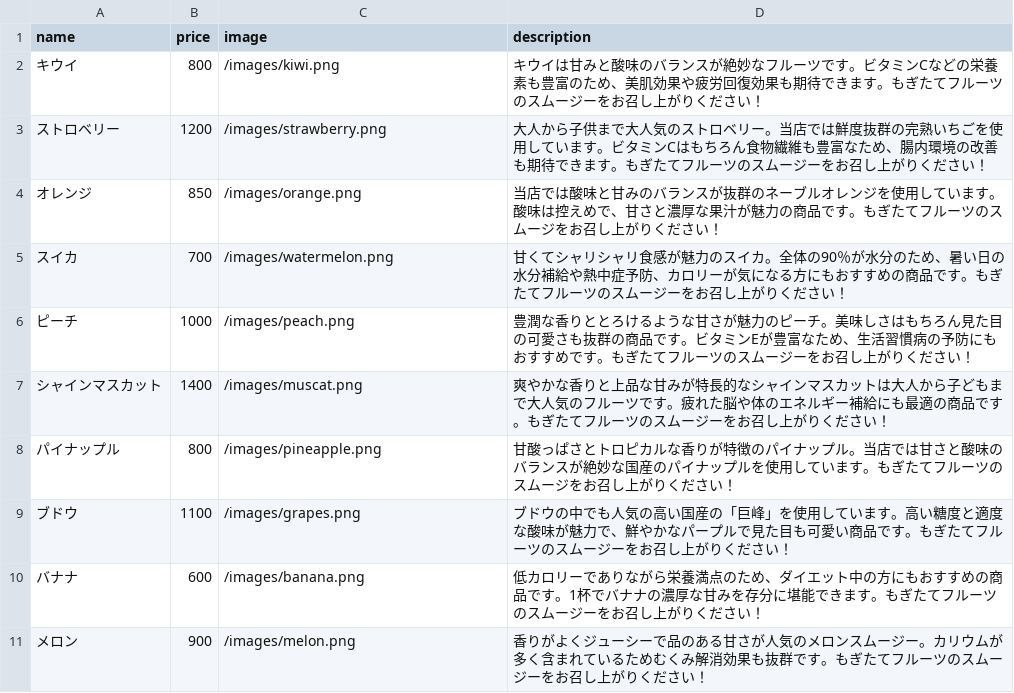
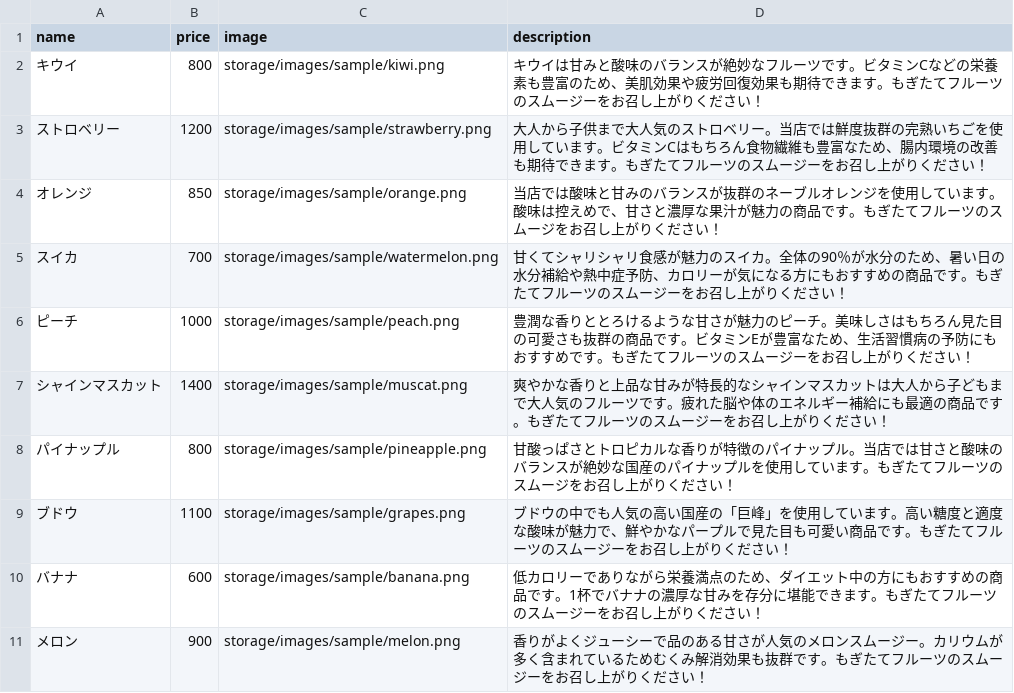
Before and after one commit to HayatoOhki/mogitate, a CSV file: src/database/seeders/data/products.csv, drawn as a sheet.

```diff
--- a/src/database/seeders/data/products.csv
+++ b/src/database/seeders/data/products.csv
@@ -1,11 +1,11 @@
 name,price,image,description
-キウイ,800,/images/kiwi.png,キウイは甘みと酸味のバランスが絶妙なフルーツです。ビタミンCなどの栄養素も豊富のため、美肌効果や疲労回復効果も期待できます。もぎたてフルーツのスムージーをお召し上がりください！
-ストロベリー,1200,/images/strawberry.png,大人から子供まで大人気のストロベリー。当店では鮮度抜群の完熟いちごを使用しています。ビタミンCはもちろん食物繊維も豊富なため、腸内環境の改善も期待できます。もぎたてフルーツのスムージーをお召し上がりください！
-オレンジ,850,/images/orange.png,当店では酸味と甘みのバランスが抜群のネーブルオレンジを使用しています。酸味は控えめで、甘さと濃厚な果汁が魅力の商品です。もぎたてフルーツのスムージをお召し上がりください！
-スイカ,700,/images/watermelon.png,甘くてシャリシャリ食感が魅力のスイカ。全体の90％が水分のため、暑い日の水分補給や熱中症予防、カロリーが気になる方にもおすすめの商品です。もぎたてフルーツのスムージーをお召し上がりください！
-ピーチ,1000,/images/peach.png,豊潤な香りととろけるような甘さが魅力のピーチ。美味しさはもちろん見た目の可愛さも抜群の商品です。ビタミンEが豊富なため、生活習慣病の予防にもおすすめです。もぎたてフルーツのスムージーをお召し上がりください！
-シャインマスカット,1400,/images/muscat.png,爽やかな香りと上品な甘みが特長的なシャインマスカットは大人から子どもまで大人気のフルーツです。疲れた脳や体のエネルギー補給にも最適の商品です。もぎたてフルーツのスムージーをお召し上がりください！
-パイナップル,800,/images/pineapple.png,甘酸っぱさとトロピカルな香りが特徴のパイナップル。当店では甘さと酸味のバランスが絶妙な国産のパイナップルを使用しています。もぎたてフルーツのスムージをお召し上がりください！
-ブドウ,1100,/images/grapes.png,ブドウの中でも人気の高い国産の「巨峰」を使用しています。高い糖度と適度な酸味が魅力で、鮮やかなパープルで見た目も可愛い商品です。もぎたてフルーツのスムージーをお召し上がりください！
-バナナ,600,/images/banana.png,低カロリーでありながら栄養満点のため、ダイエット中の方にもおすすめの商品です。1杯でバナナの濃厚な甘みを存分に堪能できます。もぎたてフルーツのスムージーをお召し上がりください！
-メロン,900,/images/melon.png,香りがよくジューシーで品のある甘さが人気のメロンスムージー。カリウムが多く含まれているためむくみ解消効果も抜群です。もぎたてフルーツのスムージーをお召し上がりください！
+キウイ,800,storage/images/sample/kiwi.png,キウイは甘みと酸味のバランスが絶妙なフルーツです。ビタミンCなどの栄養素も豊富のため、美肌効果や疲労回復効果も期待できます。もぎたてフルーツのスムージーをお召し上がりください！
+ストロベリー,1200,storage/images/sample/strawberry.png,大人から子供まで大人気のストロベリー。当店では鮮度抜群の完熟いちごを使用しています。ビタミンCはもちろん食物繊維も豊富なため、腸内環境の改善も期待できます。もぎたてフルーツのスムージーをお召し上がりください！
+オレンジ,850,storage/images/sample/orange.png,当店では酸味と甘みのバランスが抜群のネーブルオレンジを使用しています。酸味は控えめで、甘さと濃厚な果汁が魅力の商品です。もぎたてフルーツのスムージをお召し上がりください！
+スイカ,700,storage/images/sample/watermelon.png,甘くてシャリシャリ食感が魅力のスイカ。全体の90％が水分のため、暑い日の水分補給や熱中症予防、カロリーが気になる方にもおすすめの商品です。もぎたてフルーツのスムージーをお召し上がりください！
+ピーチ,1000,storage/images/sample/peach.png,豊潤な香りととろけるような甘さが魅力のピーチ。美味しさはもちろん見た目の可愛さも抜群の商品です。ビタミンEが豊富なため、生活習慣病の予防にもおすすめです。もぎたてフルーツのスムージーをお召し上がりください！
+シャインマスカット,1400,storage/images/sample/muscat.png,爽やかな香りと上品な甘みが特長的なシャインマスカットは大人から子どもまで大人気のフルーツです。疲れた脳や体のエネルギー補給にも最適の商品です。もぎたてフルーツのスムージーをお召し上がりください！
+パイナップル,800,storage/images/sample/pineapple.png,甘酸っぱさとトロピカルな香りが特徴のパイナップル。当店では甘さと酸味のバランスが絶妙な国産のパイナップルを使用しています。もぎたてフルーツのスムージをお召し上がりください！
+ブドウ,1100,storage/images/sample/grapes.png,ブドウの中でも人気の高い国産の「巨峰」を使用しています。高い糖度と適度な酸味が魅力で、鮮やかなパープルで見た目も可愛い商品です。もぎたてフルーツのスムージーをお召し上がりください！
+バナナ,600,storage/images/sample/banana.png,低カロリーでありながら栄養満点のため、ダイエット中の方にもおすすめの商品です。1杯でバナナの濃厚な甘みを存分に堪能できます。もぎたてフルーツのスムージーをお召し上がりください！
+メロン,900,storage/images/sample/melon.png,香りがよくジューシーで品のある甘さが人気のメロンスムージー。カリウムが多く含まれているためむくみ解消効果も抜群です。もぎたてフルーツのスムージーをお召し上がりください！
```
Also changed, not shown: 25 other files.
